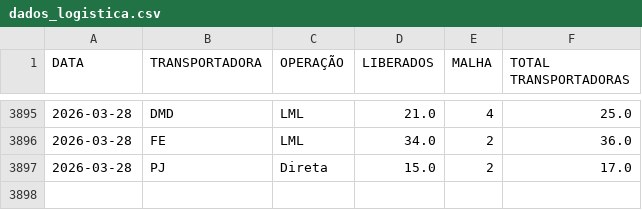
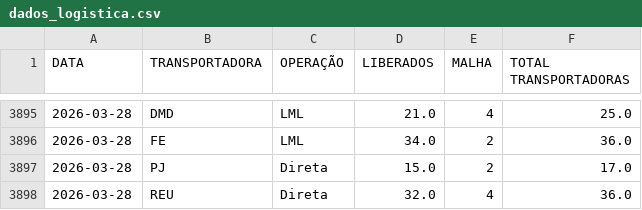
Before and after one commit to notyalcc/Dashboard_unificado, a CSV file: dados_logistica.csv, drawn as a sheet; only a part is shown, gaps mark what is left out; the diff names each change by its address in the sheet, - before the commit and + after, or states it on an @@ line.

Commit message:
Atualizando dados

```diff
--- a/dados_logistica.csv
+++ b/dados_logistica.csv
+row 3898: 2026-03-28 | REU | Direta | 32.0 | 4 | 36.0
```
